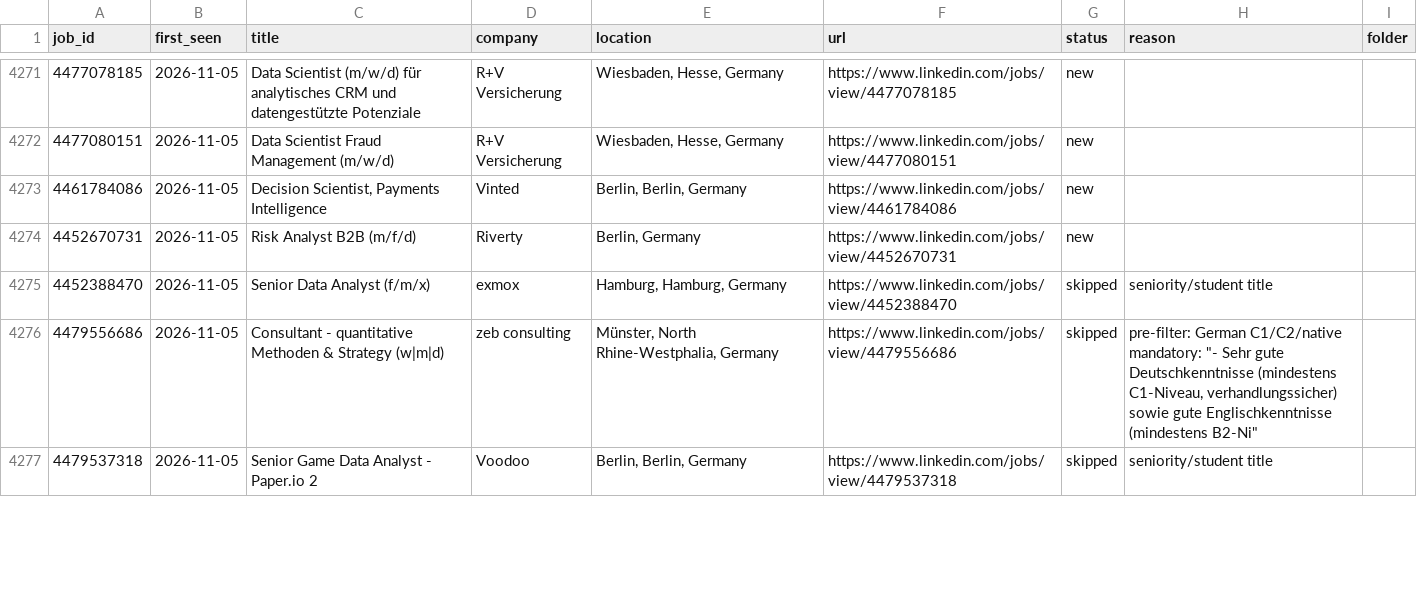
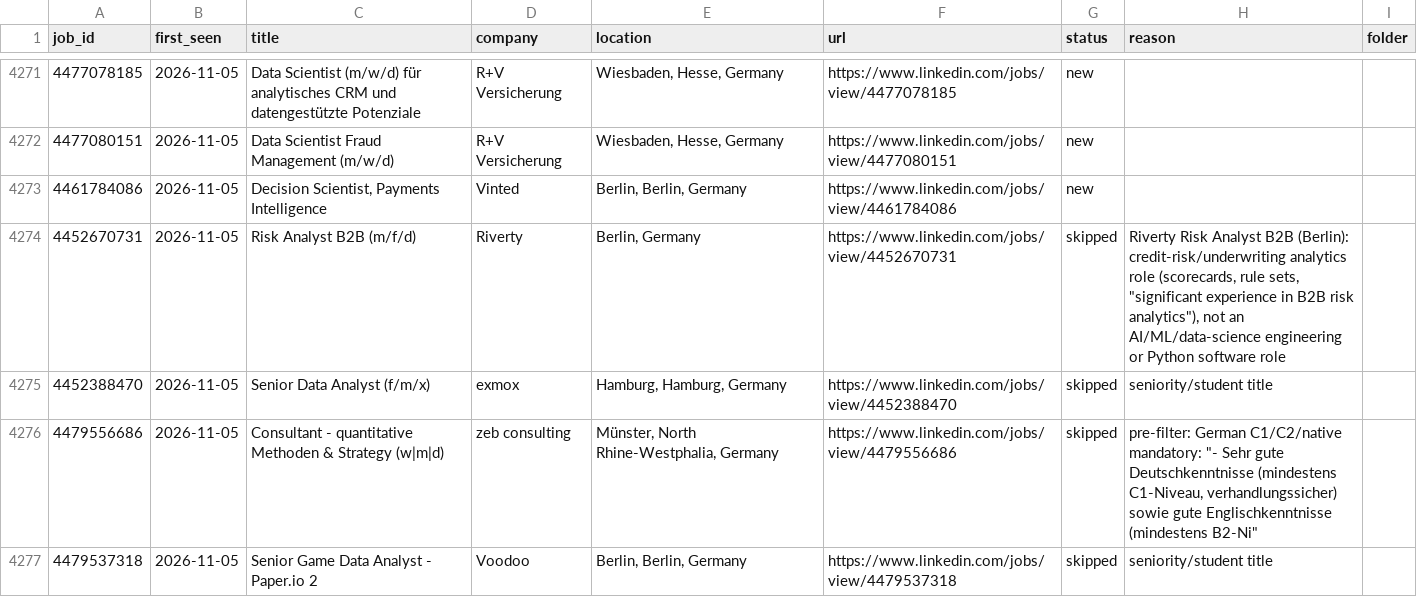
Before and after one commit to bhairapuchanduprasad/job-applications-app, a CSV file: data/scout/seen-jobs.csv, drawn as a sheet; only a part is shown, gaps mark what is left out; the diff covers the shown part only.

```diff
--- a/data/scout/seen-jobs.csv
+++ b/data/scout/seen-jobs.csv
@@ -4273,3 +4273,3 @@ job_id,first_seen,title,company,location,url,status,reason,folder
 4461784086,2026-11-05,"Decision Scientist, Payments Intelligence",Vinted,"Berlin, Berlin, Germany",https://www.linkedin.com/jobs/view/4461784086,new,,
-4452670731,2026-11-05,Risk Analyst B2B (m/f/d),Riverty,"Berlin, Germany",https://www.linkedin.com/jobs/view/4452670731,new,,
+4452670731,2026-11-05,Risk Analyst B2B (m/f/d),Riverty,"Berlin, Germany",https://www.linkedin.com/jobs/view/4452670731,skipped,"Riverty Risk Analyst B2B (Berlin): credit-risk/underwriting analytics role (scorecards, rule sets, ""significant experience in B2B risk analytics""), not an AI/ML/data-science engineering or Python software role",
 4452388470,2026-11-05,Senior Data Analyst (f/m/x),exmox,"Hamburg, Hamburg, Germany",https://www.linkedin.com/jobs/view/4452388470,skipped,seniority/student title,
```
Also changed, not shown: 6 edited cells elsewhere in this file, 11 other files.
